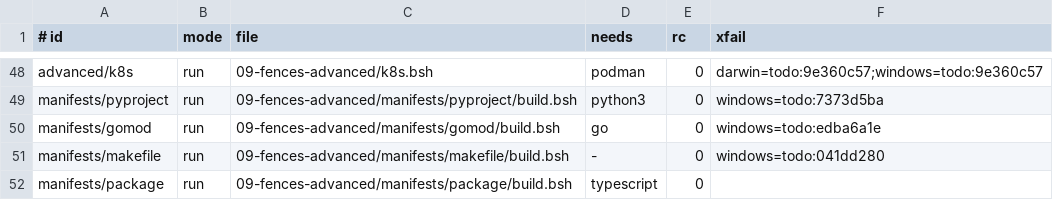
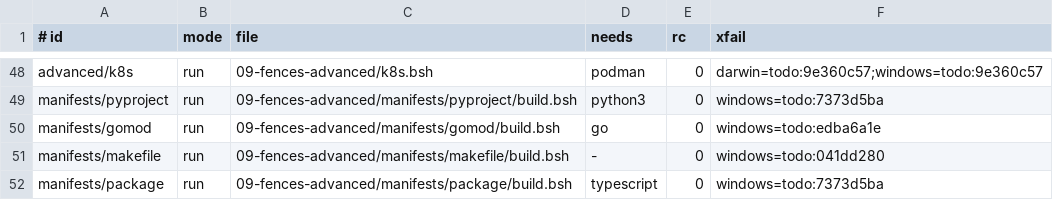
Before and after one commit to bashsharp/tour, a TSV file: cases.tsv, drawn as a sheet; only a part is shown, gaps mark what is left out.

Commit message:
tour: manifests/package is the second Windows case that keeps a CR in its value — same card as pyproject (7373d5ba)
Run 35660246974 (fences 8e5c7b4 vs v0.27.0): ubuntu 39/0/1/0 on both
legs (the engine cases PASS), macOS 37/0/1/2 on both, windows 31/1/1/7 —
the one failure is npm's `echo tests ok` under cmd.exe, CRLF kept.

Sprint: #235
Story: #633
Story-ID: e8a3d4b8e313

```diff
--- a/cases.tsv
+++ b/cases.tsv
@@ -51,2 +51,2 @@ manifests/gomod	run	09-fences-advanced/manifests/gomod/build.bsh	go	0	windows=to
 manifests/makefile	run	09-fences-advanced/manifests/makefile/build.bsh	-	0	windows=todo:041dd280
-manifests/package	run	09-fences-advanced/manifests/package/build.bsh	typescript	0
+manifests/package	run	09-fences-advanced/manifests/package/build.bsh	typescript	0	windows=todo:7373d5ba
```
Also changed, not shown: 3 other files.
